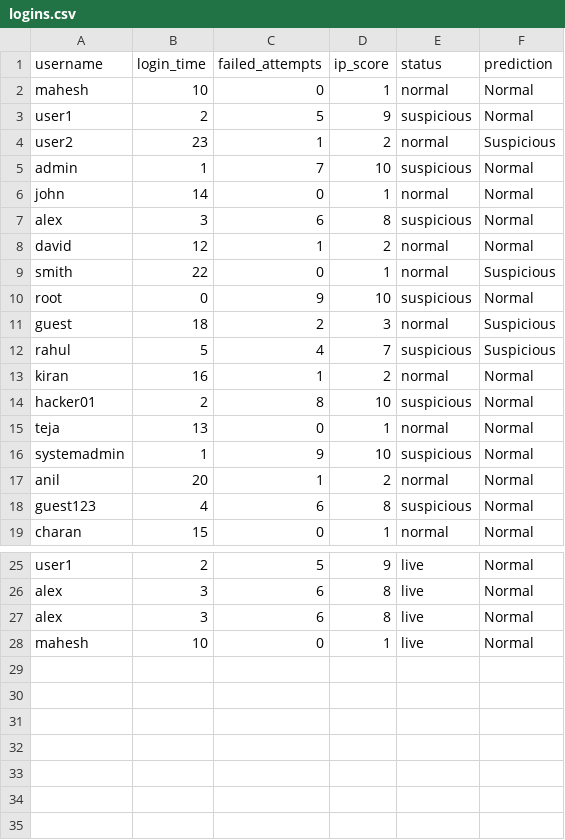
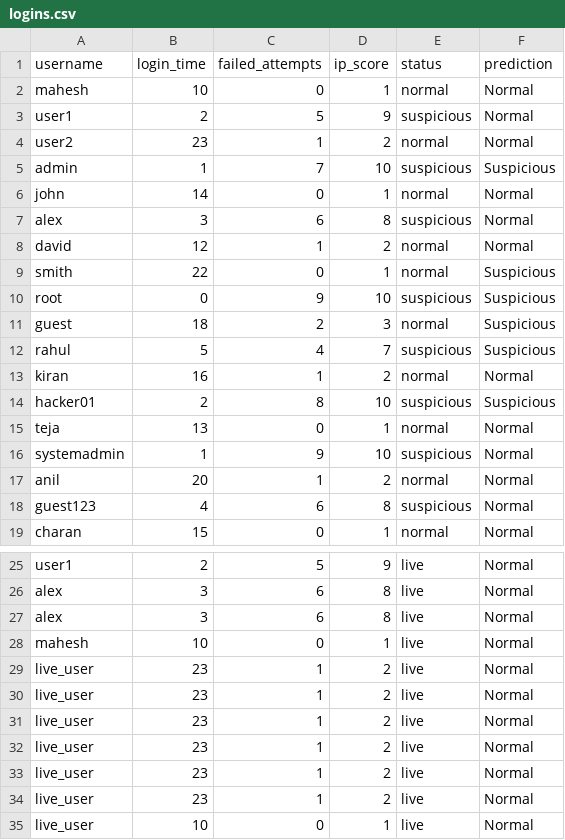
Before and after one commit to thallapallymahesh/Ai-based-threat-detection-system, a CSV file: dataset/logins.csv, drawn as a sheet; only a part is shown, gaps mark what is left out.

```diff
--- a/dataset/logins.csv
+++ b/dataset/logins.csv
@@ -3,4 +3,4 @@ mahesh,10,0,1,normal,Normal
 user1,2,5,9,suspicious,Normal
-user2,23,1,2,normal,Suspicious
-admin,1,7,10,suspicious,Normal
+user2,23,1,2,normal,Normal
+admin,1,7,10,suspicious,Suspicious
 john,14,0,1,normal,Normal
@@ -9,3 +9,3 @@ david,12,1,2,normal,Normal
 smith,22,0,1,normal,Suspicious
-root,0,9,10,suspicious,Normal
+root,0,9,10,suspicious,Suspicious
 guest,18,2,3,normal,Suspicious
@@ -13,3 +13,3 @@ rahul,5,4,7,suspicious,Suspicious
 kiran,16,1,2,normal,Normal
-hacker01,2,8,10,suspicious,Normal
+hacker01,2,8,10,suspicious,Suspicious
 teja,13,0,1,normal,Normal
@@ -28 +28,8 @@ alex,3,6,8,live,Normal
 mahesh,10,0,1,live,Normal
+live_user,23,1,2,live,Normal
+live_user,23,1,2,live,Normal
+live_user,23,1,2,live,Normal
+live_user,23,1,2,live,Normal
+live_user,23,1,2,live,Normal
+live_user,23,1,2,live,Normal
+live_user,10,0,1,live,Normal
```
Also changed, not shown: 3 other files.
